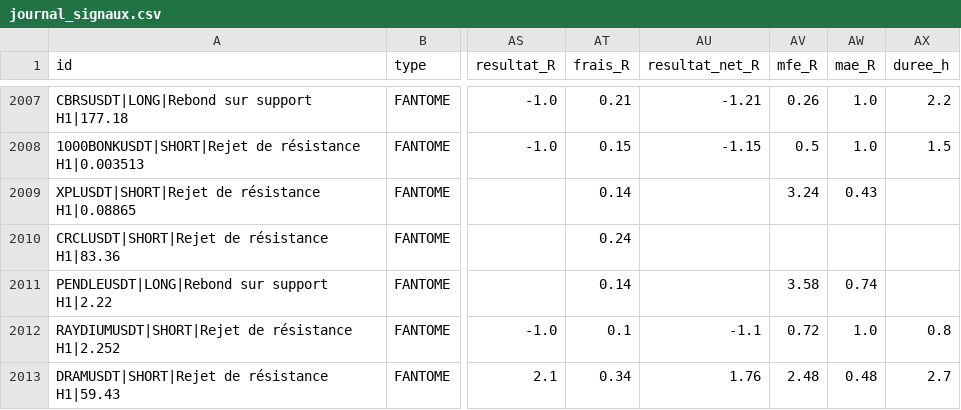
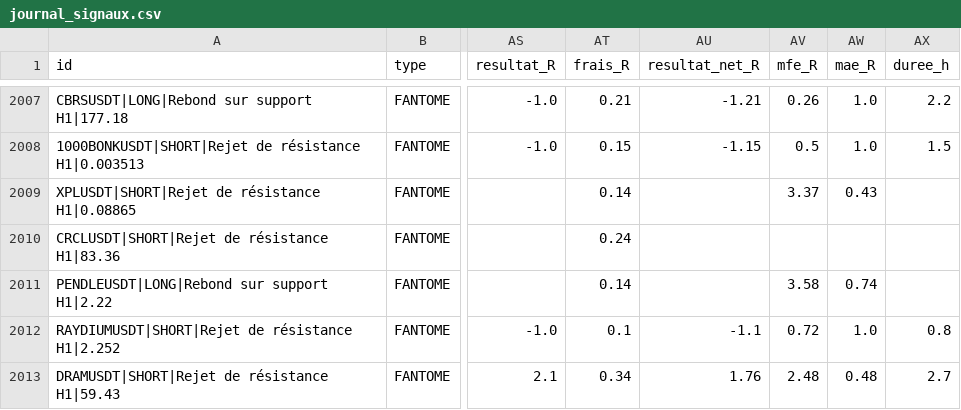
Before and after one commit to fraispropr-ship-it/crypto-pepite, a CSV file: journal_signaux.csv, drawn as a sheet; only a part is shown, gaps mark what is left out; the diff covers the shown part only; the diff names each change by its address in the sheet, - before the commit and + after, or states it on an @@ line.

```diff
--- a/journal_signaux.csv
+++ b/journal_signaux.csv
-AV2009 (mfe_R): 3.24
+AV2009 (mfe_R): 3.37
```
Also changed, not shown: 3 added rows and 52 edited cells elsewhere in this file, 1 other file.
